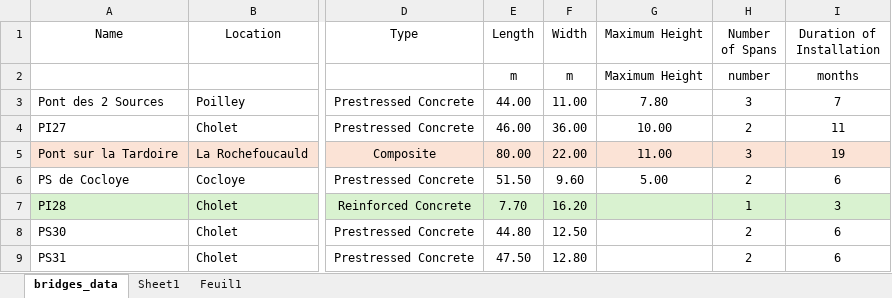
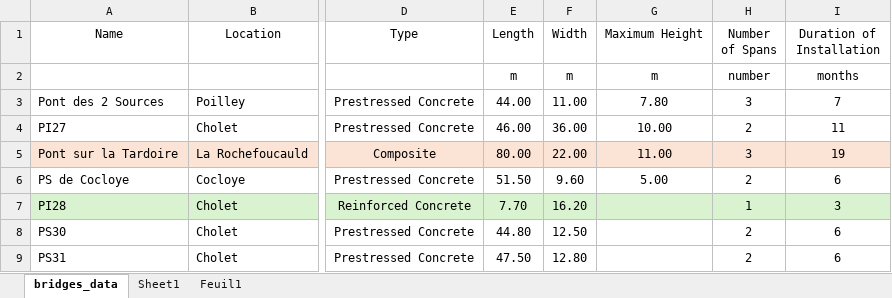
Before and after one commit to tchevilliet/BridgesLCA, an Excel workbook: BridgesLCA/data/Bridges.xlsx, sheet bridges_data, drawn as a sheet; only a part is shown, gaps mark what is left out; values as stored, in another font and other column widths than the file's, no borders; the diff names each change by its address in the sheet, - before the commit and + after, or states it on an @@ line.

Commit message:
removed a space in one unit cell

```diff
--- a/BridgesLCA/data/Bridges.xlsx (sheet bridges_data)
+++ b/BridgesLCA/data/Bridges.xlsx (sheet bridges_data)
-G2 (Maximum Height): Maximum Height
+G2 (Maximum Height): m
```
